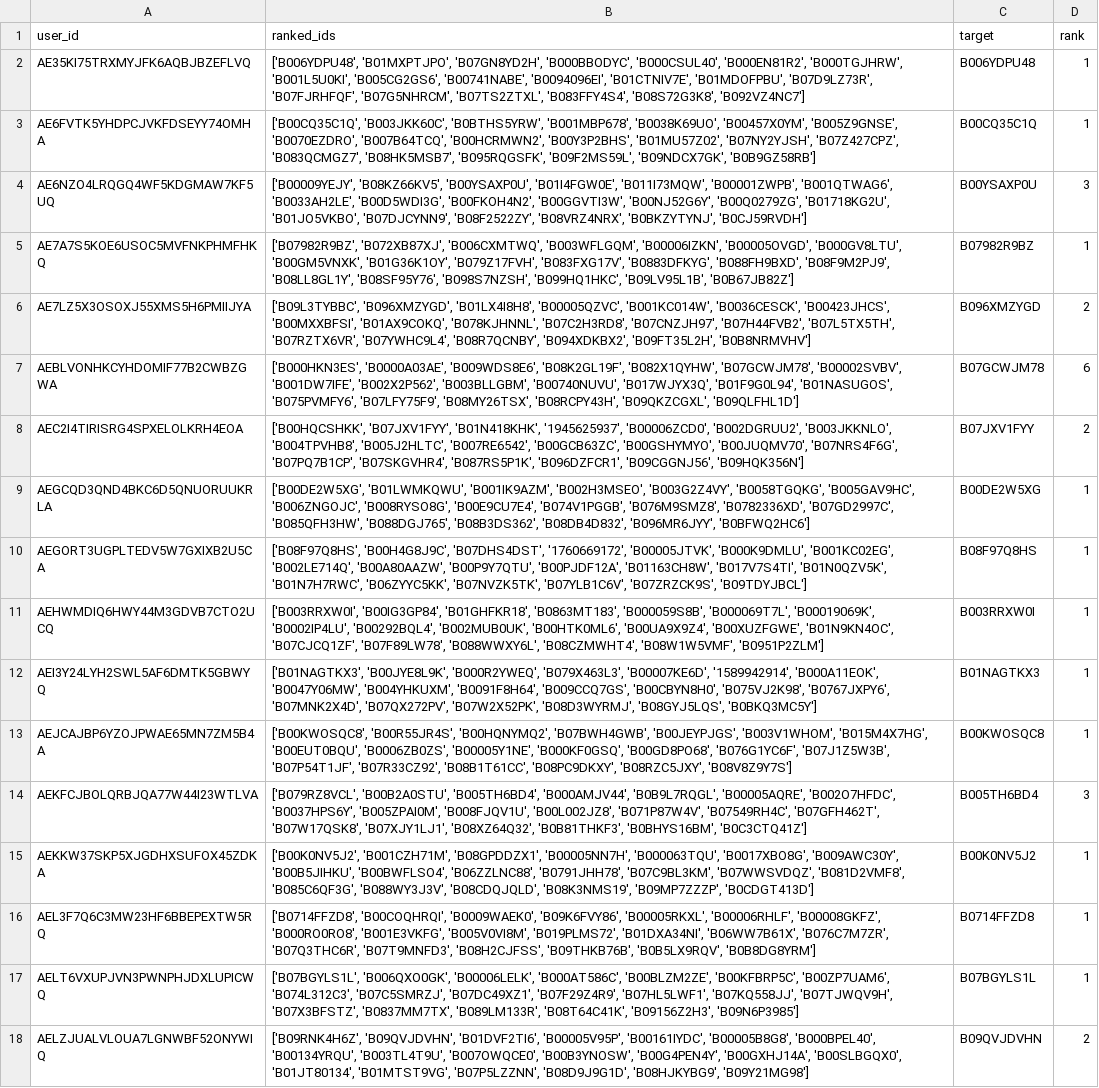
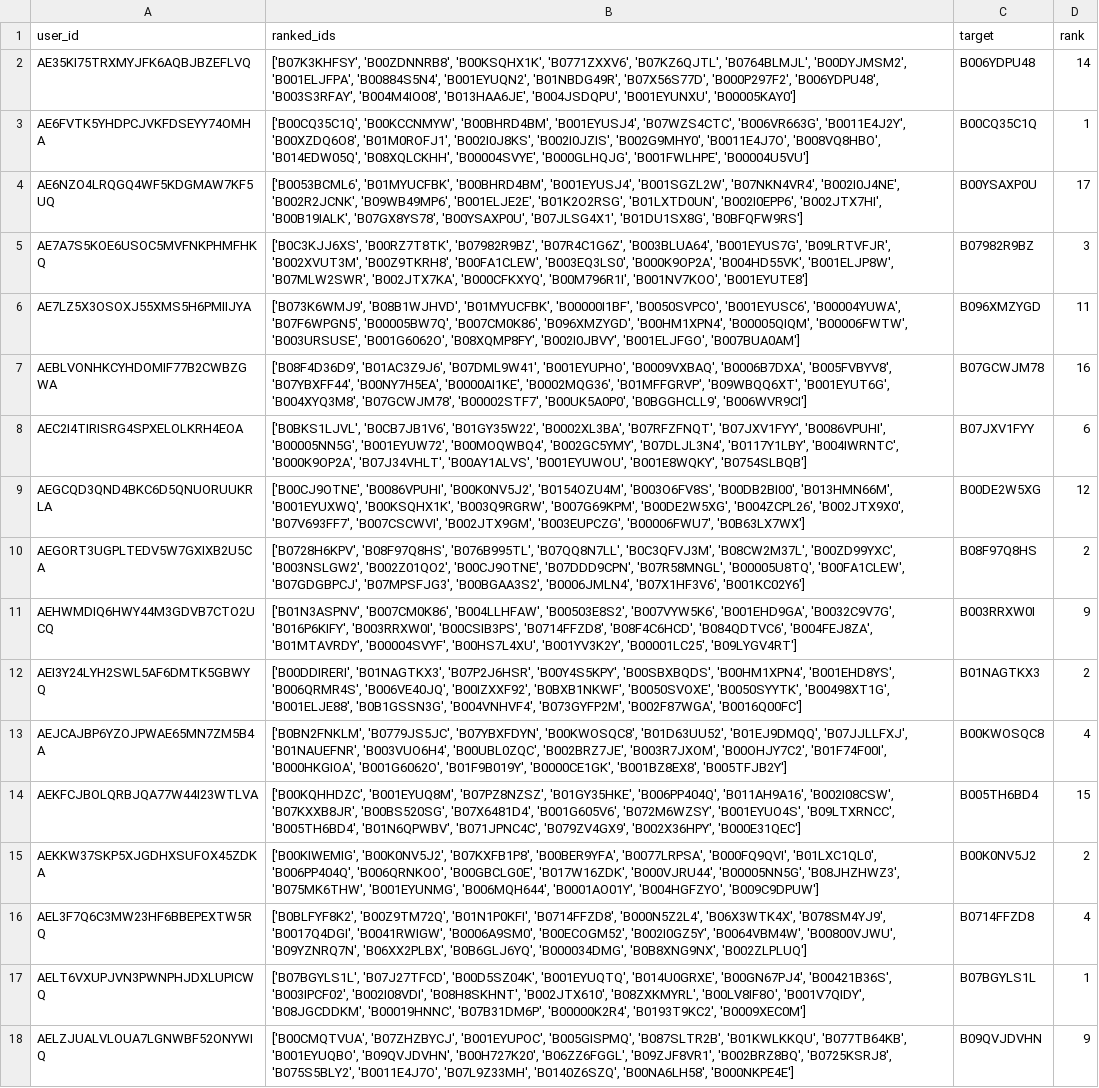
Before and after one commit to bhaavyasura7/arag-gru-recommender, a CSV file: results/predictions/gru_valid.csv, drawn as a sheet; only a part is shown; the diff covers the shown part only; the diff names each change by its address in the sheet, - before the commit and + after, or states it on an @@ line.

```diff
--- a/results/predictions/gru_valid.csv
+++ b/results/predictions/gru_valid.csv
-B2 (ranked_ids): ['B006YDPU48', 'B01MXPTJPO', 'B07GN8YD2H', 'B000BBODYC', 'B000CSUL40', 'B000EN81R2', 'B000TGJHRW', 'B001L5U0KI', 'B005CG2GS6', 'B00741NABE', 'B0094096EI', 'B01CTNIV7E', 'B01MDOFPBU', 'B07D9LZ73R', 'B07FJRHFQF', 'B07G5NHRCM', 'B07TS2ZTXL', 'B083FFY4S4', 'B08S72G3K8', 'B092VZ4NC7']
+B2 (ranked_ids): ['B07K3KHFSY', 'B00ZDNNRB8', 'B00KSQHX1K', 'B0771ZXXV6', 'B07KZ6QJTL', 'B0764BLMJL', 'B00DYJMSM2', 'B001ELJFPA', 'B00884S5N4', 'B001EYUQN2', 'B01NBDG49R', 'B07X56S77D', 'B000P297F2', 'B006YDPU48', 'B003S3RFAY', 'B004M4IO08', 'B013HAA6JE', 'B004JSDQPU', 'B001EYUNXU', 'B00005KAY0']
-D2 (rank): 1
+D2 (rank): 14
-B3 (ranked_ids): ['B00CQ35C1Q', 'B003JKK60C', 'B0BTHS5YRW', 'B001MBP678', 'B0038K69UO', 'B00457X0YM', 'B005Z9GNSE', 'B0070EZDRO', 'B007B64TCQ', 'B00HCRMWN2', 'B00Y3P2BHS', 'B01MU57Z02', 'B07NY2YJSH', 'B07Z427CPZ', 'B083QCMGZ7', 'B08HK5MSB7', 'B095RQGSFK', 'B09F2MS59L', 'B09NDCX7GK', 'B0B9GZ58RB']
+B3 (ranked_ids): ['B00CQ35C1Q', 'B00KCCNMYW', 'B00BHRD4BM', 'B001EYUSJ4', 'B07WZS4CTC', 'B006VR663G', 'B0011E4J2Y', 'B00XZDQ6O8', 'B01M0ROFJ1', 'B002I0J8KS', 'B002I0JZIS', 'B002G9MHY0', 'B0011E4J7O', 'B008VQ8HBO', 'B014EDW05Q', 'B08XQLCKHH', 'B00004SVYE', 'B000GLHQJG', 'B001FWLHPE', 'B00004U5VU']
-B4 (ranked_ids): ['B00009YEJY', 'B08KZ66KV5', 'B00YSAXP0U', 'B01I4FGW0E', 'B011I73MQW', 'B00001ZWPB', 'B001QTWAG6', 'B0033AH2LE', 'B00D5WDI3G', 'B00FKOH4N2', 'B00GGVTI3W', 'B00NJ52G6Y', 'B00Q0279ZG', 'B01718KG2U', 'B01JO5VKBO', 'B07DJCYNN9', 'B08F2522ZY', 'B08VRZ4NRX', 'B0BKZYTYNJ', 'B0CJ59RVDH']
+B4 (ranked_ids): ['B0053BCML6', 'B01MYUCFBK', 'B00BHRD4BM', 'B001EYUSJ4', 'B001SGZL2W', 'B07NKN4VR4', 'B002I0J4NE', 'B002R2JCNK', 'B09WB49MP6', 'B001ELJE2E', 'B01K2O2RSG', 'B01LXTD0UN', 'B002I0EPP6', 'B002JTX7HI', 'B00B19IALK', 'B07GX8YS78', 'B00YSAXP0U', 'B07JLSG4X1', 'B01DU1SX8G', 'B0BFQFW9RS']
-D4 (rank): 3
+D4 (rank): 17
-B5 (ranked_ids): ['B07982R9BZ', 'B072XB87XJ', 'B006CXMTWQ', 'B003WFLGQM', 'B00006IZKN', 'B00005OVGD', 'B000GV8LTU', 'B00GM5VNXK', 'B01G36K1OY', 'B079Z17FVH', 'B083FXG17V', 'B0883DFKYG', 'B088FH9BXD', 'B08F9M2PJ9', 'B08LL8GL1Y', 'B08SF95Y76', 'B098S7NZSH', 'B099HQ1HKC', 'B09LV95L1B', 'B0B67JB82Z']
+B5 (ranked_ids): ['B0C3KJJ6XS', 'B00RZ7T8TK', 'B07982R9BZ', 'B07R4C1G6Z', 'B003BLUA64', 'B001EYUS7G', 'B09LRTVFJR', 'B002XVUT3M', 'B00Z9TKRH8', 'B00FA1CLEW', 'B003EQ3LS0', 'B000K9OP2A', 'B004HD55VK', 'B001ELJP8W', 'B07MLW2SWR', 'B002JTX7KA', 'B000CFKXYQ', 'B00M796R1I', 'B001NV7KOO', 'B001EYUTE8']
-D5 (rank): 1
+D5 (rank): 3
-B6 (ranked_ids): ['B09L3TYBBC', 'B096XMZYGD', 'B01LX4I8H8', 'B00005QZVC', 'B001KC014W', 'B0036CESCK', 'B00423JHCS', 'B00MXXBFSI', 'B01AX9COKQ', 'B078KJHNNL', 'B07C2H3RD8', 'B07CNZJH97', 'B07H44FVB2', 'B07L5TX5TH', 'B07RZTX6VR', 'B07YWHC9L4', 'B08R7QCNBY', 'B094XDKBX2', 'B09FT35L2H', 'B0B8NRMVHV']
+B6 (ranked_ids): ['B073K6WMJ9', 'B08B1WJHVD', 'B01MYUCFBK', 'B00000I1BF', 'B0050SVPCO', 'B001EYUSC6', 'B00004YUWA', 'B07F6WPGN5', 'B00005BW7Q', 'B007CM0K86', 'B096XMZYGD', 'B00HM1XPN4', 'B00005QIQM', 'B00006FWTW', 'B003URSUSE', 'B001G6062O', 'B08XQMP8FY', 'B002I0JBVY', 'B001ELJFGO', 'B007BUA0AM']
-D6 (rank): 2
+D6 (rank): 11
-B7 (ranked_ids): ['B000HKN3ES', 'B0000A03AE', 'B009WDS8E6', 'B08K2GL19F', 'B082X1QYHW', 'B07GCWJM78', 'B00002SVBV', 'B001DW7IFE', 'B002X2P562', 'B003BLLGBM', 'B00740NUVU', 'B017WJYX3Q', 'B01F9G0L94', 'B01NASUGOS', 'B075PVMFY6', 'B07LFY75F9', 'B08MY26TSX', 'B08RCPY43H', 'B09QKZCGXL', 'B09QLFHL1D']
+B7 (ranked_ids): ['B08F4D36D9', 'B01AC3Z9J6', 'B07DML9W41', 'B001EYUPHO', 'B0009VXBAQ', 'B0006B7DXA', 'B005FVBYV8', 'B07YBXFF44', 'B00NY7H5EA', 'B0000AI1KE', 'B0002MQG36', 'B01MFFGRVP', 'B09WBQQ6XT', 'B001EYUT6G', 'B004XYQ3M8', 'B07GCWJM78', 'B00002STF7', 'B00UK5A0P0', 'B0BGGHCLL9', 'B006WVR9CI']
-D7 (rank): 6
+D7 (rank): 16
-B8 (ranked_ids): ['B00HQCSHKK', 'B07JXV1FYY', 'B01N418KHK', '1945625937', 'B00006ZCD0', 'B002DGRUU2', 'B003JKKNLO', 'B004TPVHB8', 'B005J2HLTC', 'B007RE6542', 'B00GCB63ZC', 'B00GSHYMYO', 'B00JUQMV70', 'B07NRS4F6G', 'B07PQ7B1CP', 'B07SKGVHR4', 'B087RS5P1K', 'B096DZFCR1', 'B09CGGNJ56', 'B09HQK356N']
+B8 (ranked_ids): ['B0BKS1LJVL', 'B0CB7JB1V6', 'B01GY35W22', 'B0002XL3BA', 'B07RFZFNQT', 'B07JXV1FYY', 'B0086VPUHI', 'B00005NN5G', 'B001EYUW72', 'B00MOQWBQ4', 'B002GC5YMY', 'B07DLJL3N4', 'B0117Y1LBY', 'B004IWRNTC', 'B000K9OP2A', 'B07J34VHLT', 'B00AY1ALVS', 'B001EYUWOU', 'B001E8WQKY', 'B0754SLBQB']
-D8 (rank): 2
+D8 (rank): 6
-B9 (ranked_ids): ['B00DE2W5XG', 'B01LWMKQWU', 'B001IK9AZM', 'B002H3MSEO', 'B003G2Z4VY', 'B0058TGQKG', 'B005GAV9HC', 'B006ZNGOJC', 'B008RYSO8G', 'B00E9CU7E4', 'B074V1PGGB', 'B076M9SMZ8', 'B0782336XD', 'B07GD2997C', 'B085QFH3HW', 'B088DGJ765', 'B08B3DS362', 'B08DB4D832', 'B096MR6JYY', 'B0BFWQ2HC6']
+B9 (ranked_ids): ['B00CJ9OTNE', 'B0086VPUHI', 'B00K0NV5J2', 'B0154OZU4M', 'B003O6FV8S', 'B00DB2BI00', 'B013HMN66M', 'B001EYUXWQ', 'B00KSQHX1K', 'B003Q9RGRW', 'B007G69KPM', 'B00DE2W5XG', 'B004ZCPL26', 'B002JTX9X0', 'B07V693FF7', 'B007CSCWVI', 'B002JTX9GM', 'B003EUPCZG', 'B00006FWU7', 'B0B63LX7WX']
-D9 (rank): 1
+D9 (rank): 12
-B10 (ranked_ids): ['B08F97Q8HS', 'B00H4G8J9C', 'B07DHS4DST', '1760669172', 'B00005JTVK', 'B000K9DMLU', 'B001KC02EG', 'B002LE714Q', 'B00A80AAZW', 'B00P9Y7QTU', 'B00PJDF12A', 'B01163CH8W', 'B017V7S4TI', 'B01N0QZV5K', 'B01N7H7RWC', 'B06ZYYC5KK', 'B07NVZK5TK', 'B07YLB1C6V', 'B07ZRZCK9S', 'B09TDYJBCL']
+B10 (ranked_ids): ['B0728H6KPV', 'B08F97Q8HS', 'B076B995TL', 'B07QQ8N7LL', 'B0C3QFVJ3M', 'B08CW2M37L', 'B00ZD99YXC', 'B003NSLGW2', 'B002Z01QO2', 'B00CJ9OTNE', 'B07DDD9CPN', 'B07R58MNGL', 'B00005U8TQ', 'B00FA1CLEW', 'B07GDGBPCJ', 'B07MPSFJG3', 'B00BGAA3S2', 'B0006JMLN4', 'B07X1HF3V6', 'B001KC02Y6']
-D10 (rank): 1
+D10 (rank): 2
-B11 (ranked_ids): ['B003RRXW0I', 'B00IG3GP84', 'B01GHFKR18', 'B0863MT183', 'B000059S8B', 'B000069T7L', 'B00019069K', 'B0002IP4LU', 'B00292BQL4', 'B002MUB0UK', 'B00HTK0ML6', 'B00UA9X9Z4', 'B00XUZFGWE', 'B01N9KN4OC', 'B07CJCQ1ZF', 'B07F89LW78', 'B088WWXY6L', 'B08CZMWHT4', 'B08W1W5VMF', 'B0951P2ZLM']
+B11 (ranked_ids): ['B01N3ASPNV', 'B007CM0K86', 'B004LLHFAW', 'B00503E8S2', 'B007VYW5K6', 'B001EHD9GA', 'B0032C9V7G', 'B016P6KIFY', 'B003RRXW0I', 'B00CSIB3PS', 'B0714FFZD8', 'B08F4C6HCD', 'B084QDTVC6', 'B004FEJ8ZA', 'B01MTAVRDY', 'B00004SVYF', 'B00HS7L4XU', 'B001YV3K2Y', 'B00001LC25', 'B09LYGV4RT']
-D11 (rank): 1
+D11 (rank): 9
-B12 (ranked_ids): ['B01NAGTKX3', 'B00JYE8L9K', 'B000R2YWEQ', 'B079X463L3', 'B00007KE6D', '1589942914', 'B000A11EOK', 'B0047Y06MW', 'B004YHKUXM', 'B0091F8H64', 'B009CCQ7GS', 'B00CBYN8H0', 'B075VJ2K98', 'B0767JXPY6', 'B07MNK2X4D', 'B07QX272PV', 'B07W2X52PK', 'B08D3WYRMJ', 'B08GYJ5LQS', 'B0BKQ3MC5Y']
+B12 (ranked_ids): ['B00DDIRERI', 'B01NAGTKX3', 'B07P2J6HSR', 'B00Y4S5KPY', 'B00SBXBQDS', 'B00HM1XPN4', 'B001EHD8YS', 'B006QRMR4S', 'B006VE40JQ', 'B00IZXXF92', 'B0BXB1NKWF', 'B0050SVOXE', 'B0050SYYTK', 'B00498XT1G', 'B001ELJE88', 'B0B1GSSN3G', 'B004VNHVF4', 'B073GYFP2M', 'B002F87WGA', 'B0016Q00FC']
-D12 (rank): 1
+D12 (rank): 2
-B13 (ranked_ids): ['B00KWOSQC8', 'B00R55JR4S', 'B00HQNYMQ2', 'B07BWH4GWB', 'B00JEYPJGS', 'B003V1WHOM', 'B015M4X7HG', 'B00EUT0BQU', 'B0006ZB0ZS', 'B00005Y1NE', 'B000KF0GSQ', 'B00GD8PO68', 'B076G1YC6F', 'B07J1Z5W3B', 'B07P54T1JF', 'B07R33CZ92', 'B08B1T61CC', 'B08PC9DKXY', 'B08RZC5JXY', 'B08V8Z9Y7S']
+B13 (ranked_ids): ['B0BN2FNKLM', 'B0779JS5JC', 'B07YBXFDYN', 'B00KWOSQC8', 'B01D63UU52', 'B01EJ9DMQQ', 'B07JJLLFXJ', 'B01NAUEFNR', 'B003VUO6H4', 'B00UBL0ZQC', 'B002BRZ7JE', 'B003R7JXOM', 'B00OHJY7C2', 'B01F74F00I', 'B000HKGIOA', 'B001G6062O', 'B01F9B019Y', 'B0000CE1GK', 'B001BZ8EX8', 'B005TFJB2Y']
-D13 (rank): 1
+D13 (rank): 4
-B14 (ranked_ids): ['B079RZ8VCL', 'B00B2A0STU', 'B005TH6BD4', 'B000AMJV44', 'B0B9L7RQGL', 'B00005AQRE', 'B002O7HFDC', 'B0037HPS6Y', 'B005ZPAI0M', 'B008FJQV1U', 'B00L002JZ8', 'B071P87W4V', 'B07549RH4C', 'B07GFH462T', 'B07W17QSK8', 'B07XJY1LJ1', 'B08XZ64Q32', 'B0B81THKF3', 'B0BHYS16BM', 'B0C3CTQ41Z']
+B14 (ranked_ids): ['B00KQHHDZC', 'B001EYUQ8M', 'B07PZ8NZSZ', 'B01GY35HKE', 'B006PP404Q', 'B011AH9A16', 'B002I08CSW', 'B07KXXB8JR', 'B00BS520SG', 'B07X6481D4', 'B001G605V6', 'B072M6WZSY', 'B001EYUO4S', 'B09LTXRNCC', 'B005TH6BD4', 'B01N6QPWBV', 'B071JPNC4C', 'B079ZV4GX9', 'B002X36HPY', 'B000E31QEC']
-D14 (rank): 3
+D14 (rank): 15
-B15 (ranked_ids): ['B00K0NV5J2', 'B001CZH71M', 'B08GPDDZX1', 'B00005NN7H', 'B000063TQU', 'B0017XBO8G', 'B009AWC30Y', 'B00B5JIHKU', 'B00BWFLSO4', 'B06ZZLNC88', 'B0791JHH78', 'B07C9BL3KM', 'B07WWSVDQZ', 'B081D2VMF8', 'B085C6QF3G', 'B088WY3J3V', 'B08CDQJQLD', 'B08K3NMS19', 'B09MP7ZZZP', 'B0CDGT413D']
+B15 (ranked_ids): ['B00KIWEMIG', 'B00K0NV5J2', 'B07KXFB1P8', 'B00BER9YFA', 'B0077LRPSA', 'B000FQ9QVI', 'B01LXC1QL0', 'B006PP404Q', 'B006QRNKOO', 'B00GBCLG0E', 'B017W16ZDK', 'B000VJRU44', 'B00005NN5G', 'B08JHZHWZ3', 'B075MK6THW', 'B001EYUNMG', 'B006MQH644', 'B0001AO01Y', 'B004HGFZYO', 'B009C9DPUW']
-D15 (rank): 1
+D15 (rank): 2
-B16 (ranked_ids): ['B0714FFZD8', 'B00COQHRQI', 'B0009WAEK0', 'B09K6FVY86', 'B00005RKXL', 'B00006RHLF', 'B00008GKFZ', 'B000RO0RO8', 'B001E3VKFG', 'B005V0VI8M', 'B019PLMS72', 'B01DXA34NI', 'B06WW7B61X', 'B076C7M7ZR', 'B07Q3THC6R', 'B07T9MNFD3', 'B08H2CJFSS', 'B09THKB76B', 'B0B5LX9RQV', 'B0B8DG8YRM']
+B16 (ranked_ids): ['B0BLFYF8K2', 'B00Z9TM72Q', 'B01N1P0KFI', 'B0714FFZD8', 'B000N5Z2L4', 'B06X3WTK4X', 'B078SM4YJ9', 'B0017Q4DGI', 'B0041RWIGW', 'B0006A9SM0', 'B00ECOGM52', 'B002I0GZ5Y', 'B0064VBM4W', 'B00800VJWU', 'B09YZNRQ7N', 'B06XX2PLBX', 'B0B6GLJ6YQ', 'B000034DMG', 'B0B8XNG9NX', 'B002ZLPLUQ']
-D16 (rank): 1
+D16 (rank): 4
-B17 (ranked_ids): ['B07BGYLS1L', 'B006QXO0GK', 'B00006LELK', 'B000AT586C', 'B00BLZM2ZE', 'B00KFBRP5C', 'B00ZP7UAM6', 'B074L312C3', 'B07C5SMRZJ', 'B07DC49XZ1', 'B07F29Z4R9', 'B07HL5LWF1', 'B07KQ558JJ', 'B07TJWQV9H', 'B07X3BFSTZ', 'B0837MM7TX', 'B089LM133R', 'B08T64C41K', 'B09156Z2H3', 'B09N6P3985']
+B17 (ranked_ids): ['B07BGYLS1L', 'B07J27TFCD', 'B00D5SZ04K', 'B001EYUQTQ', 'B014U0GRXE', 'B00GN67PJ4', 'B00421B36S', 'B003IPCF02', 'B002I08VDI', 'B08H8SKHNT', 'B002JTX610', 'B08ZXKMYRL', 'B00LV8IF8O', 'B001V7QIDY', 'B08JGCDDKM', 'B00019HNNC', 'B07B31DM6P', 'B00000K2R4', 'B0193T9KC2', 'B0009XEC0M']
-B18 (ranked_ids): ['B09RNK4H6Z', 'B09QVJDVHN', 'B01DVF2TI6', 'B00005V95P', 'B00161IYDC', 'B00005B8G8', 'B000BPEL40', 'B00134YRQU', 'B003TL4T9U', 'B007OWQCE0', 'B00B3YNOSW', 'B00G4PEN4Y', 'B00GXHJ14A', 'B00SLBGQX0', 'B01JT80134', 'B01MTST9VG', 'B07P5LZZNN', 'B08D9J9G1D', 'B08HJKYBG9', 'B09Y21MG98']
+B18 (ranked_ids): ['B00CMQTVUA', 'B07ZHZBYCJ', 'B001EYUPOC', 'B005GISPMQ', 'B087SLTR2B', 'B01KWLKKQU', 'B077TB64KB', 'B001EYUQBO', 'B09QVJDVHN', 'B00H727K20', 'B06ZZ6FGGL', 'B09ZJF8VR1', 'B002BRZ8BQ', 'B0725KSRJ8', 'B075S5BLY2', 'B0011E4J7O', 'B07L9Z33MH', 'B0140Z6SZQ', 'B00NA6LH58', 'B000NKPE4E']
-D18 (rank): 2
+D18 (rank): 9
```
Also changed, not shown: 155 edited cells elsewhere in this file, results/predictions/arag_gru_test.csv, results/predictions/gru_seed0_test.csv, 22 other files.
